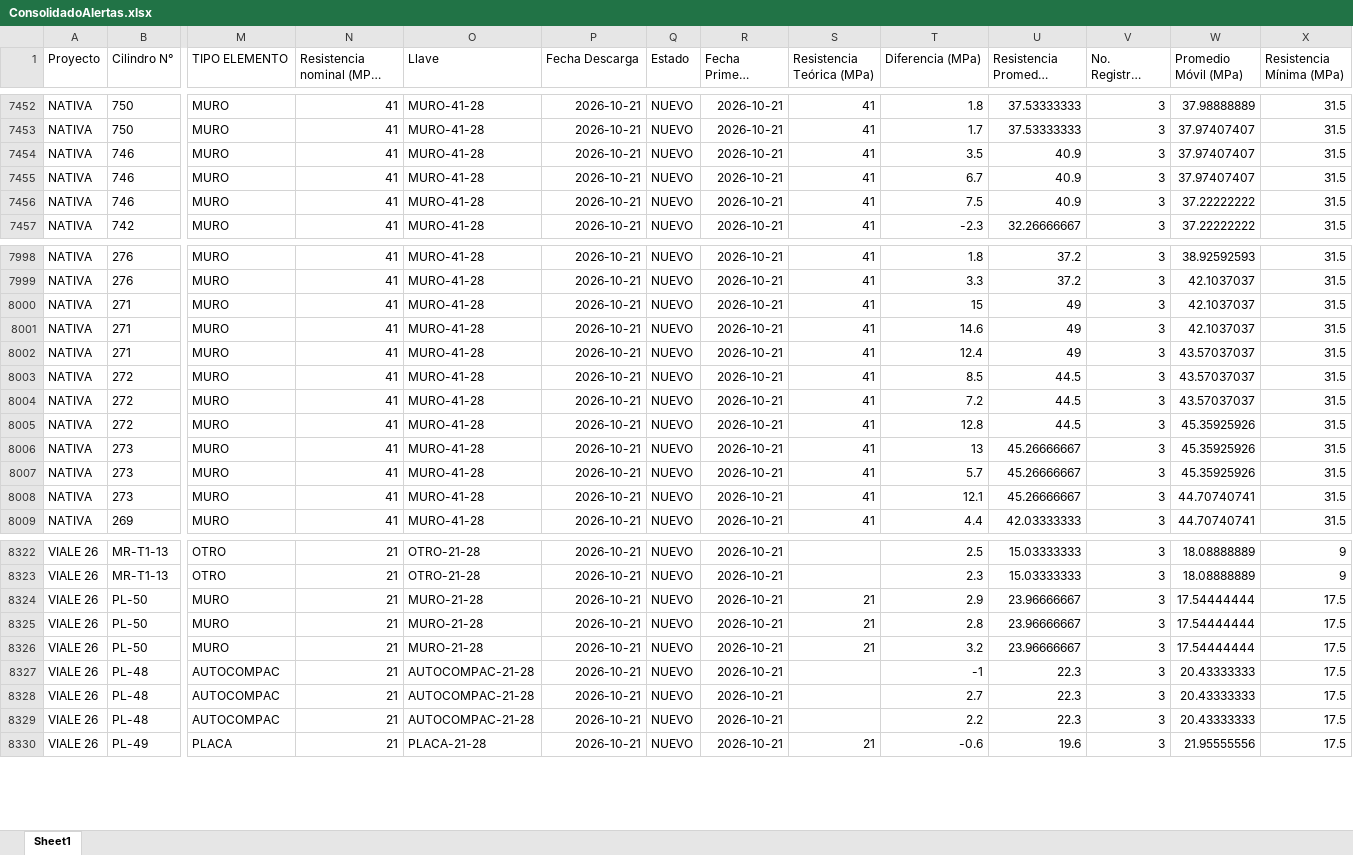
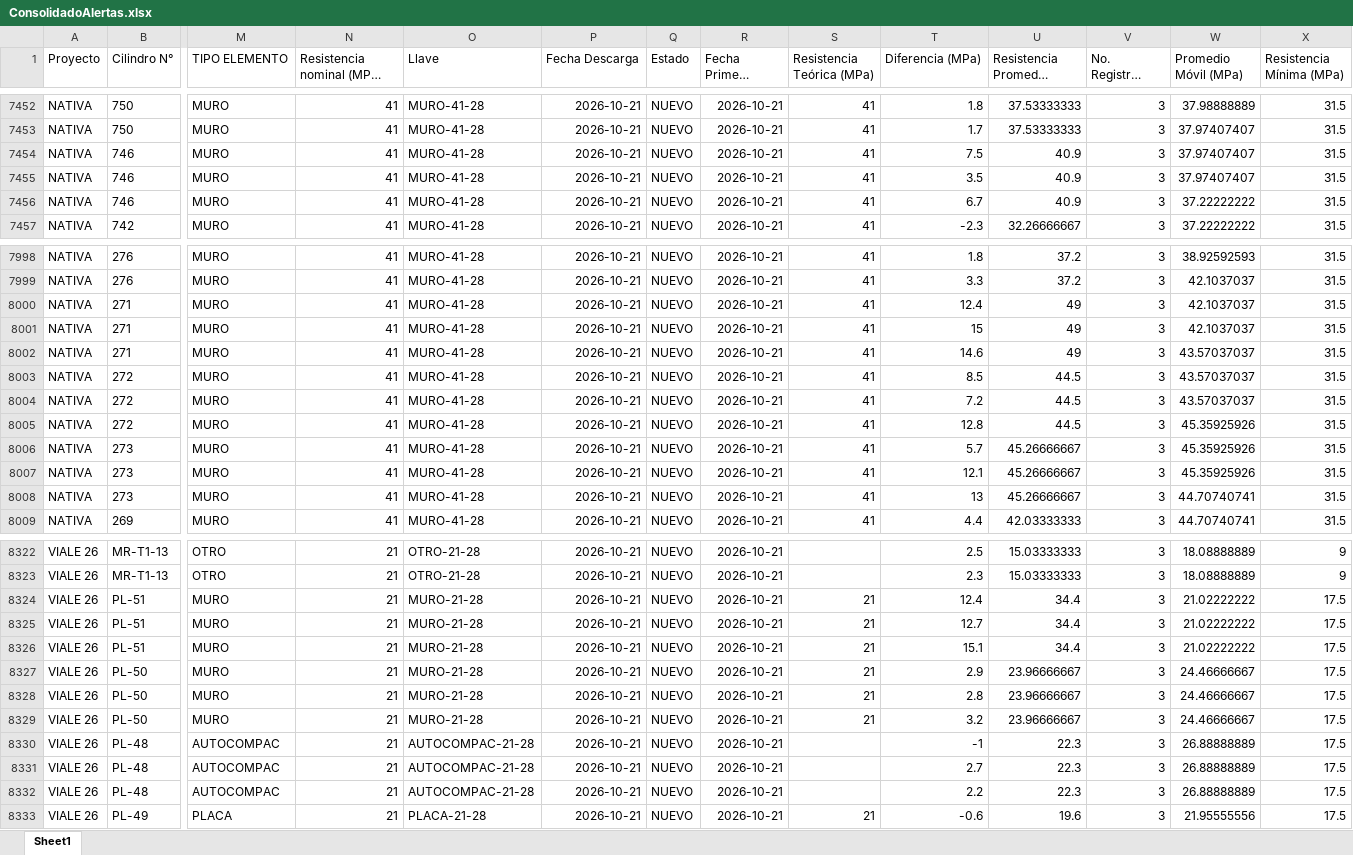
Before and after one commit to cpulgarinIngeurbe/1DespliegueConcretos, an Excel workbook: desplegable/ConsolidadoAlertas.xlsx, sheet Sheet1, drawn as a sheet; only a part is shown, gaps mark what is left out; long unchanged cells end in …; values as stored, in another font and other column widths than the file's, no borders; removed rows and columns are numbered as before the commit, all else as after; rows hold the shown columns only; the diff covers the shown part only; the diff names each change by its address in the sheet, - before the commit and + after, or states it on an @@ line.

```diff
--- a/desplegable/ConsolidadoAlertas.xlsx (sheet Sheet1)
+++ b/desplegable/ConsolidadoAlertas.xlsx (sheet Sheet1)
+row 7454: NATIVA | 746 | MURO | 41 | MURO-41-28 | 2026-10-21 | NUEVO | 2026-10-21 | 41 | 7.5 | 40.9 | 3 | 37.97407407 | 31.5
-W7456 (Promedio Móvil (MPa)): 37.97407407
+W7456 (Promedio Móvil (MPa)): 37.22222222
-row 7456: NATIVA | 746 | MURO | 41 | MURO-41-28 | 2026-10-21 | NUEVO | 2026-10-21 | 41 | 7.5 | 40.9 | 3 | 37.22222222 | 31.5
+row 8000: NATIVA | 271 | MURO | 41 | MURO-41-28 | 2026-10-21 | NUEVO | 2026-10-21 | 41 | 12.4 | 49 | 3 | 42.1037037 | 31.5
-W8002 (Promedio Móvil (MPa)): 42.1037037
+W8002 (Promedio Móvil (MPa)): 43.57037037
-row 8002: NATIVA | 271 | MURO | 41 | MURO-41-28 | 2026-10-21 | NUEVO | 2026-10-21 | 41 | 12.4 | 49 | 3 | 43.57037037 | 31.5
-row 8006: NATIVA | 273 | MURO | 41 | MURO-41-28 | 2026-10-21 | NUEVO | 2026-10-21 | 41 | 13 | 45.26666667 | 3 | 45.35925926 | 31.5
-W8007 (Promedio Móvil (MPa)): 44.70740741
+W8007 (Promedio Móvil (MPa)): 45.35925926
+row 8008: NATIVA | 273 | MURO | 41 | MURO-41-28 | 2026-10-21 | NUEVO | 2026-10-21 | 41 | 13 | 45.26666667 | 3 | 44.70740741 | 31.5
+row 8324: VIALE 26 | PL-51 | MURO | 21 | MURO-21-28 | 2026-10-21 | NUEVO | 2026-10-21 | 21 | 12.4 | 34.4 | 3 | 21.02222222 | 17.5
+row 8325: VIALE 26 | PL-51 | MURO | 21 | MURO-21-28 | 2026-10-21 | NUEVO | 2026-10-21 | 21 | 12.7 | 34.4 | 3 | 21.02222222 | 17.5
+row 8326: VIALE 26 | PL-51 | MURO | 21 | MURO-21-28 | 2026-10-21 | NUEVO | 2026-10-21 | 21 | 15.1 | 34.4 | 3 | 21.02222222 | 17.5
-W8327:W8329 (Promedio Móvil (MPa)): 17.54444444
+W8327:W8329 (Promedio Móvil (MPa)): 24.46666667
-W8330:W8332 (Promedio Móvil (MPa)): 20.43333333
+W8330:W8332 (Promedio Móvil (MPa)): 26.88888889
```
Also changed, not shown: 9 added rows, 9 removed rows, 151 moved rows and 33 edited cells elsewhere in this sheet, desplegable/Incumplimientos.xlsx, 2 other files.
